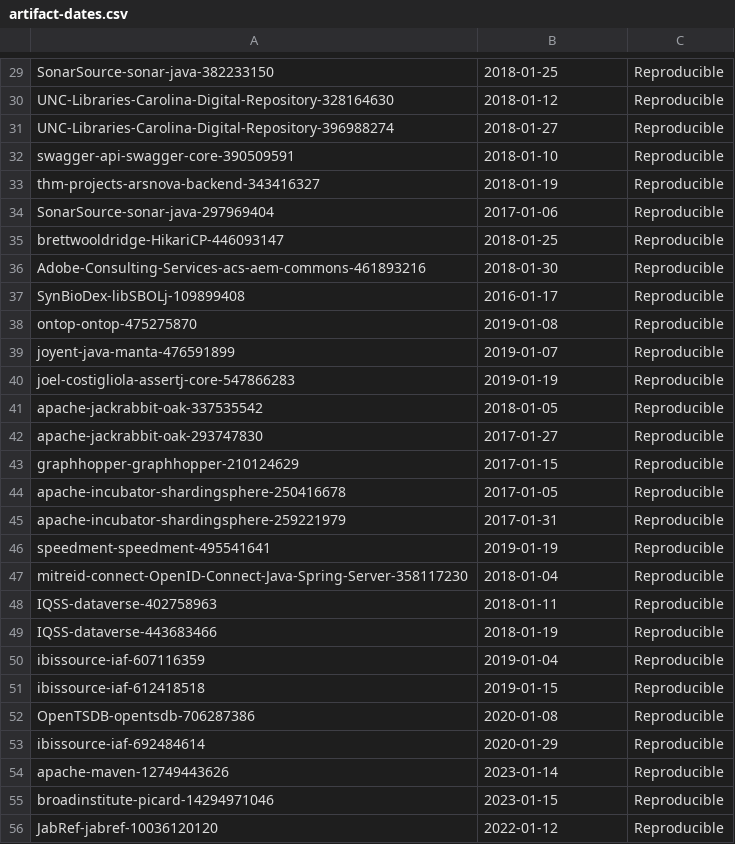
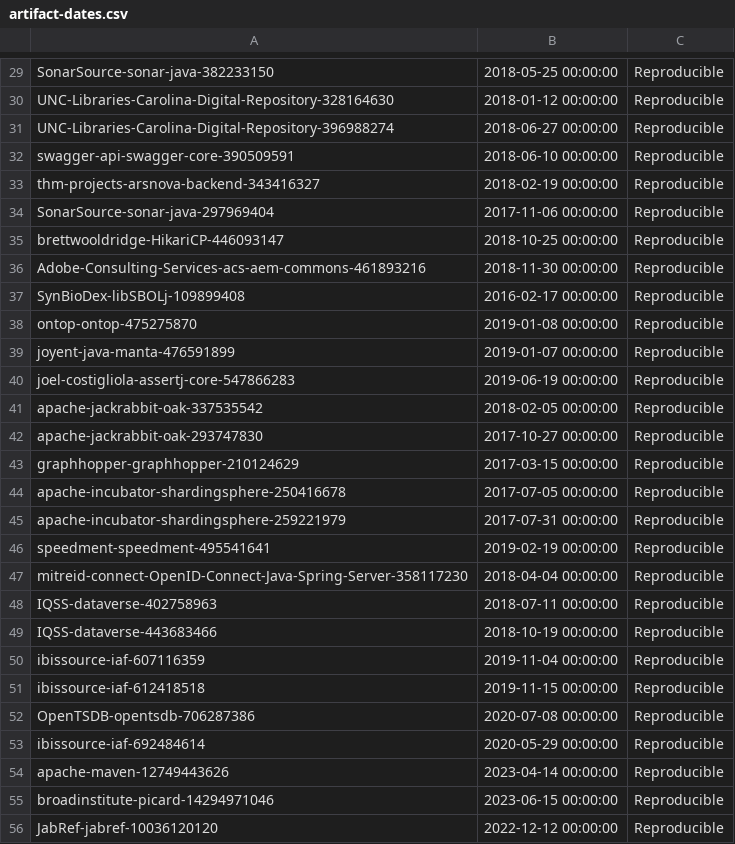
Before and after one commit to patrickjchap/patrickjchap.github.io, a CSV file: artifact-dates.csv, drawn as a sheet; only a part is shown, gaps mark what is left out; the diff covers the shown part only; the diff names each change by its address in the sheet, - before the commit and + after, or states it on an @@ line.

```diff
--- a/artifact-dates.csv
+++ b/artifact-dates.csv
-B29: 2018-01-25
+B29: 2018-05-25 00:00:00
-B30: 2018-01-12
+B30: 2018-01-12 00:00:00
-B31: 2018-01-27
+B31: 2018-06-27 00:00:00
-B32: 2018-01-10
+B32: 2018-06-10 00:00:00
-B33: 2018-01-19
+B33: 2018-02-19 00:00:00
-B34: 2017-01-06
+B34: 2017-11-06 00:00:00
-B35: 2018-01-25
+B35: 2018-10-25 00:00:00
-B36: 2018-01-30
+B36: 2018-11-30 00:00:00
-B37: 2016-01-17
+B37: 2016-02-17 00:00:00
-B38: 2019-01-08
+B38: 2019-01-08 00:00:00
-B39: 2019-01-07
+B39: 2019-01-07 00:00:00
-B40: 2019-01-19
+B40: 2019-06-19 00:00:00
-B41: 2018-01-05
+B41: 2018-02-05 00:00:00
-B42: 2017-01-27
+B42: 2017-10-27 00:00:00
-B43: 2017-01-15
+B43: 2017-03-15 00:00:00
-B44: 2017-01-05
+B44: 2017-07-05 00:00:00
-B45: 2017-01-31
+B45: 2017-07-31 00:00:00
-B46: 2019-01-19
+B46: 2019-02-19 00:00:00
-B47: 2018-01-04
+B47: 2018-04-04 00:00:00
-B48: 2018-01-11
+B48: 2018-07-11 00:00:00
-B49: 2018-01-19
+B49: 2018-10-19 00:00:00
-B50: 2019-01-04
+B50: 2019-11-04 00:00:00
-B51: 2019-01-15
+B51: 2019-11-15 00:00:00
-B52: 2020-01-08
+B52: 2020-07-08 00:00:00
-B53: 2020-01-29
+B53: 2020-05-29 00:00:00
-B54: 2023-01-14
+B54: 2023-04-14 00:00:00
-B55: 2023-01-15
+B55: 2023-06-15 00:00:00
-B56: 2022-01-12
+B56: 2022-12-12 00:00:00
```
Also changed, not shown: 130 edited cells elsewhere in this file.
